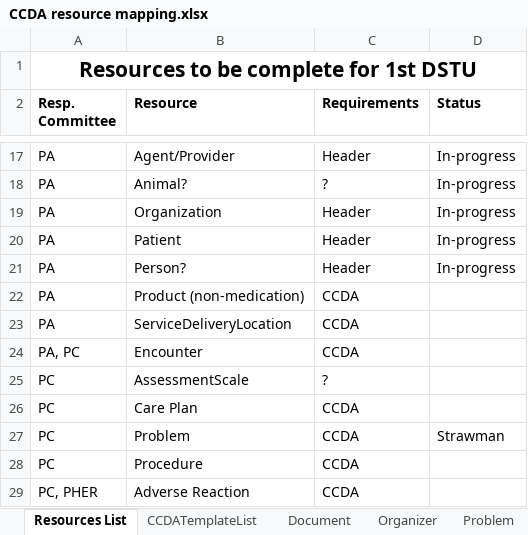
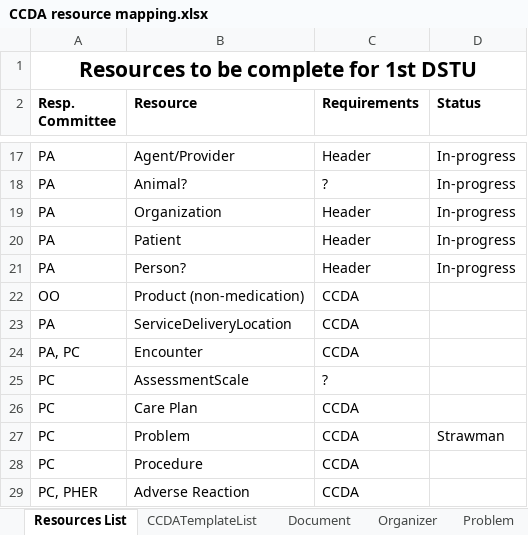
Before and after one commit to vista-novo/fhir, an Excel workbook: documents/projects/documents/CCDA resource mapping.xlsx, sheet Resources List, drawn as a sheet; only a part is shown, gaps mark what is left out; values as stored, in another font and other column widths than the file's, no borders; the diff names each change by its address in the sheet, - before the commit and + after, or states it on an @@ line.

```diff
--- a/documents/projects/documents/CCDA resource mapping.xlsx (sheet Resources List)
+++ b/documents/projects/documents/CCDA resource mapping.xlsx (sheet Resources List)
-A22 (Resp. Committee): PA
+A22 (Resp. Committee): OO
```
Also changed, not shown: 5 other files.
